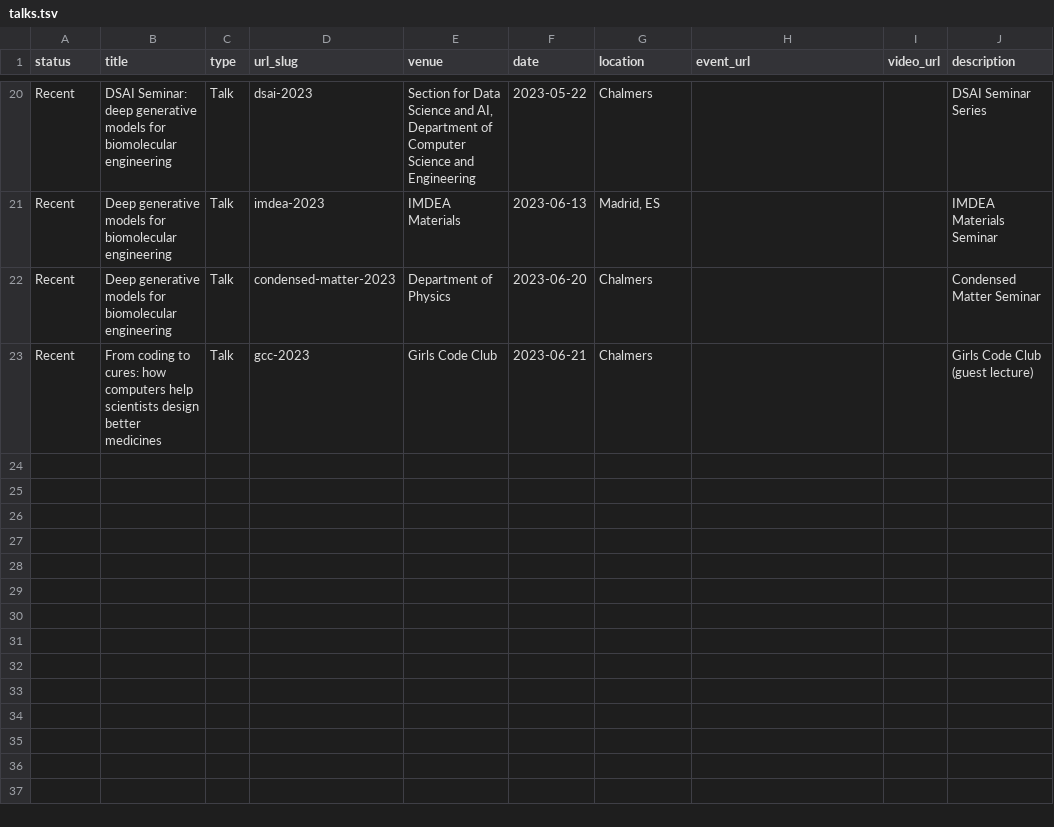
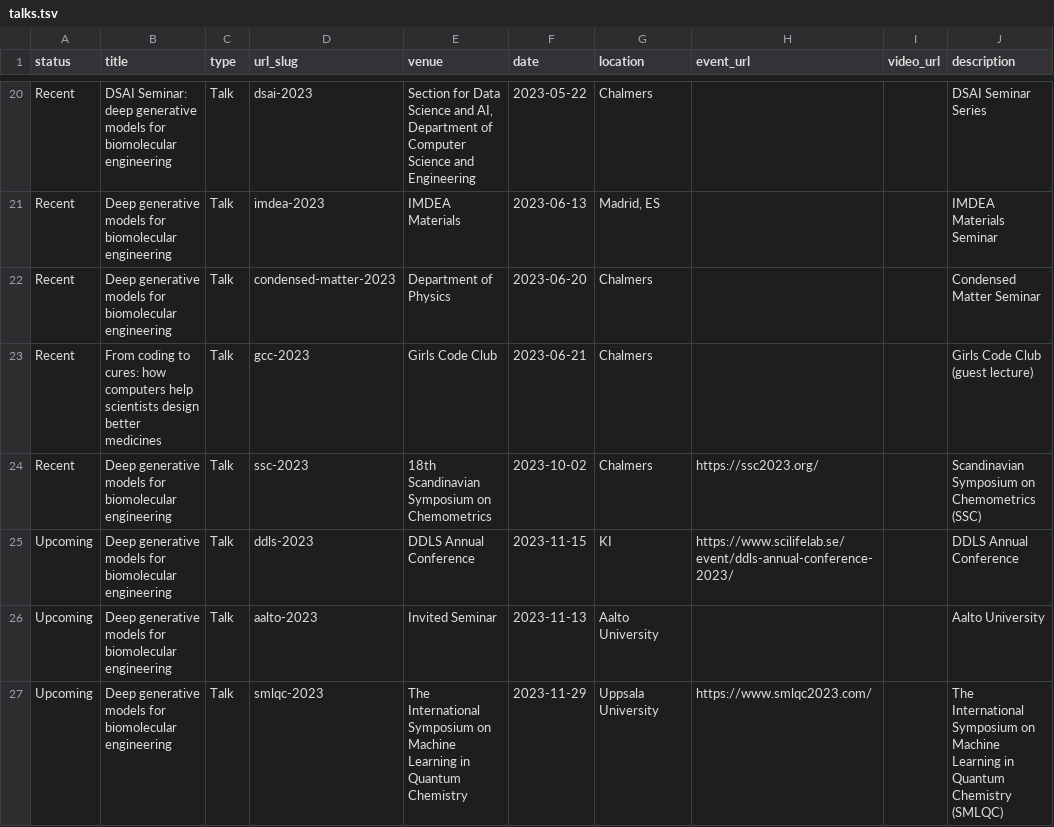
Before and after one commit to rociomer/rociomer.github.io, a TSV file: markdown_generator/talks.tsv, drawn as a sheet; only a part is shown, gaps mark what is left out; the diff names each change by its address in the sheet, - before the commit and + after, or states it on an @@ line.

Commit message:
Updated publications and upcoming talks

```diff
--- a/markdown_generator/talks.tsv
+++ b/markdown_generator/talks.tsv
+row 24: Recent | Deep generative models for biomolecular engineering | Talk | ssc-2023 | 18th Scandinavian Symposium on Chemometrics | 2023-10-02 | Chalmers | https://ssc2023.org/ |  | Scandinavian Symposium on Chemometrics (SSC)
+row 25: Upcoming | Deep generative models for biomolecular engineering | Talk | ddls-2023 | DDLS Annual Conference | 2023-11-15 | KI | https://www.scilifelab.se/event/ddls-annual-conference-2023/ |  | DDLS Annual Conference
+row 26: Upcoming | Deep generative models for biomolecular engineering | Talk | aalto-2023 | Invited Seminar | 2023-11-13 | Aalto University |  |  | Aalto University
+row 27: Upcoming | Deep generative models for biomolecular engineering | Talk | smlqc-2023 | The International Symposium on Machine Learning in Quantum Chemistry | 2023-11-29 | Uppsala University | https://www.smlqc2023.com/ |  | The International Symposium on Machine Learning in Quantum Chemistry (SMLQC)
```
Also changed, not shown: markdown_generator/publications.tsv.
